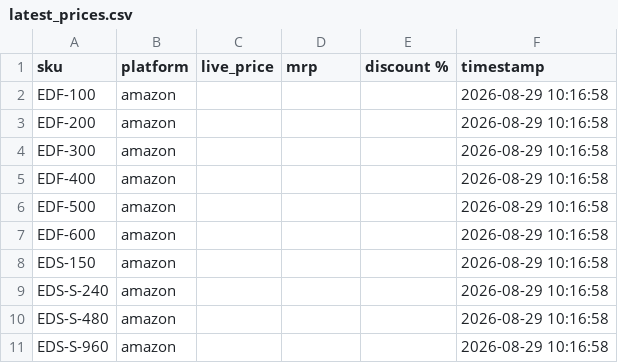
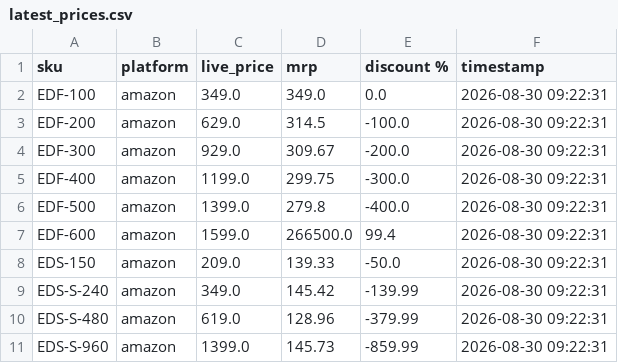
Before and after one commit to Shubham-Shigvan/price-tracker, a CSV file: latest_prices.csv, drawn as a sheet; only a part is shown; the diff covers the shown part only.

```diff
--- a/latest_prices.csv
+++ b/latest_prices.csv
@@ -1,11 +1,11 @@
 sku,platform,live_price,mrp,discount %,timestamp
-EDF-100,amazon,,,,2026-08-29 10:16:58
-EDF-200,amazon,,,,2026-08-29 10:16:58
-EDF-300,amazon,,,,2026-08-29 10:16:58
-EDF-400,amazon,,,,2026-08-29 10:16:58
-EDF-500,amazon,,,,2026-08-29 10:16:58
-EDF-600,amazon,,,,2026-08-29 10:16:58
-EDS-150,amazon,,,,2026-08-29 10:16:58
-EDS-S-240,amazon,,,,2026-08-29 10:16:58
-EDS-S-480,amazon,,,,2026-08-29 10:16:58
-EDS-S-960,amazon,,,,2026-08-29 10:16:58
+EDF-100,amazon,349.0,349.0,0.0,2026-08-30 09:22:31
+EDF-200,amazon,629.0,314.5,-100.0,2026-08-30 09:22:31
+EDF-300,amazon,929.0,309.67,-200.0,2026-08-30 09:22:31
+EDF-400,amazon,1199.0,299.75,-300.0,2026-08-30 09:22:31
+EDF-500,amazon,1399.0,279.8,-400.0,2026-08-30 09:22:31
+EDF-600,amazon,1599.0,266500.0,99.4,2026-08-30 09:22:31
+EDS-150,amazon,209.0,139.33,-50.0,2026-08-30 09:22:31
+EDS-S-240,amazon,349.0,145.42,-139.99,2026-08-30 09:22:31
+EDS-S-480,amazon,619.0,128.96,-379.99,2026-08-30 09:22:31
+EDS-S-960,amazon,1399.0,145.73,-859.99,2026-08-30 09:22:31
```
Also changed, not shown: 36 edited cells elsewhere in this file, price_history.csv.
